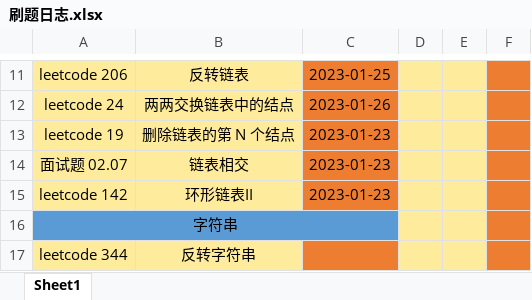
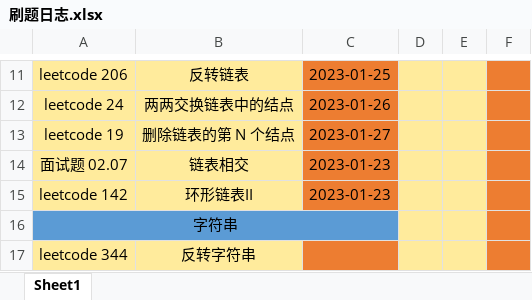
Before and after one commit to HS-zhangsan/HS-zhangsan.github.io, an Excel workbook: leetcode/刷题日志.xlsx, sheet Sheet1, drawn as a sheet; only a part is shown, gaps mark what is left out; values as stored, in another font and other column widths than the file's, no borders; the diff names each change by its address in the sheet, - before the commit and + after, or states it on an @@ line.

```diff
--- a/leetcode/刷题日志.xlsx (sheet Sheet1)
+++ b/leetcode/刷题日志.xlsx (sheet Sheet1)
-C13: 2023-01-23
+C13: 2023-01-27
```
Also changed, not shown: 37 other files.
